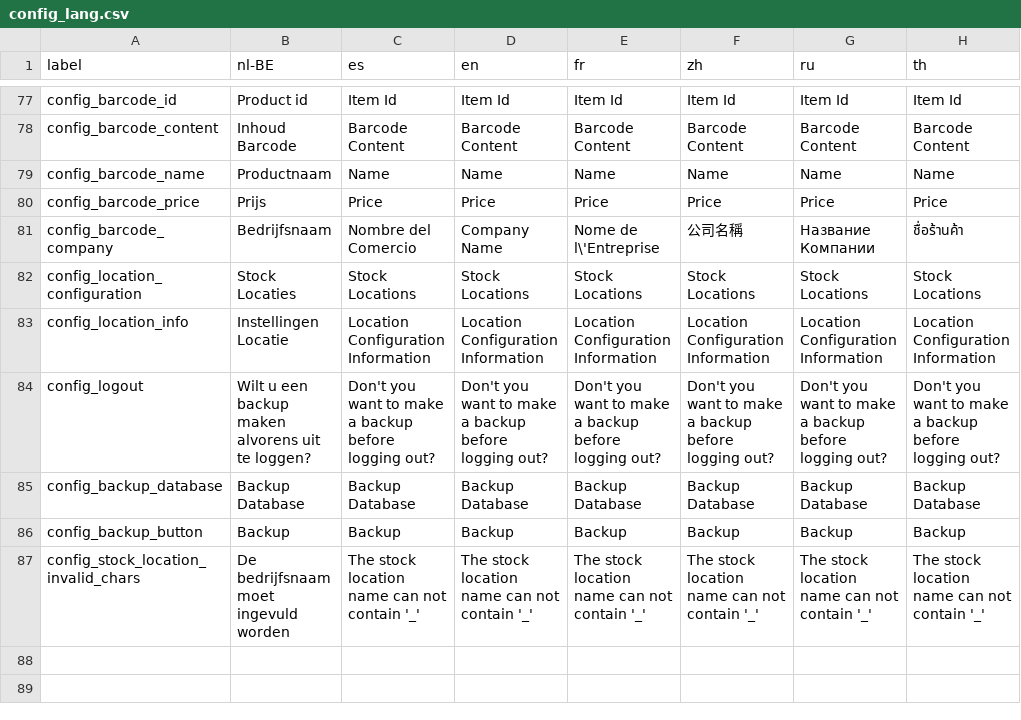
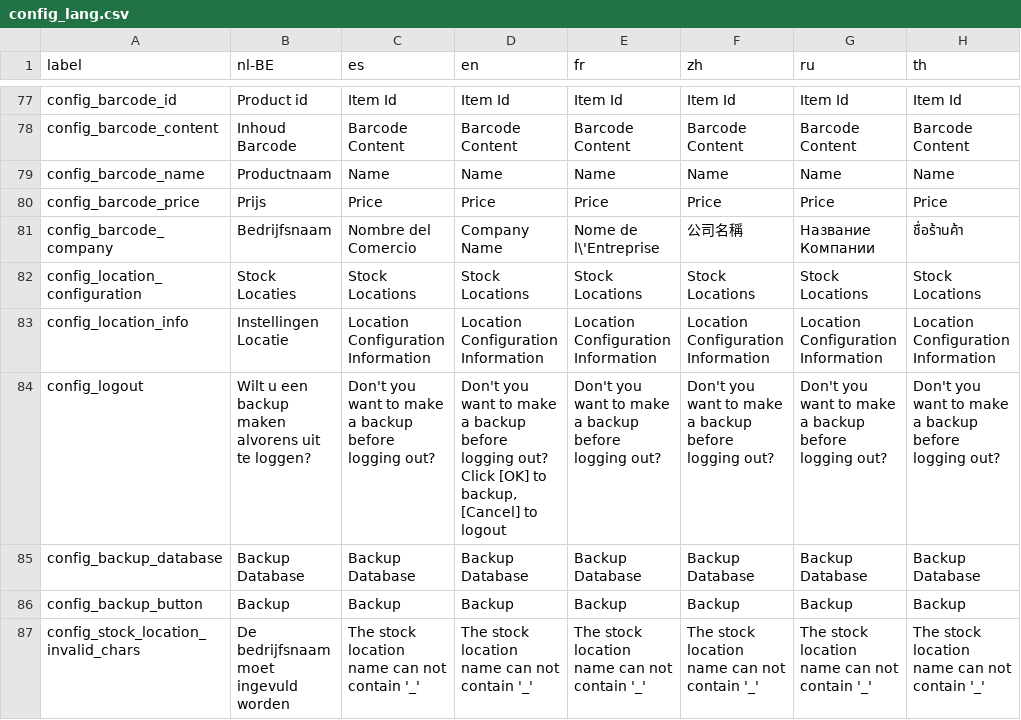
Before and after one commit to Darli963/sistema-inventario-ventas, a CSV file: translations/config_lang.csv, drawn as a sheet; only a part is shown, gaps mark what is left out; the diff names each change by its address in the sheet, - before the commit and + after, or states it on an @@ line.

Commit message:
Remove escape characters from receivings_lang Adapt confirmation dialog text for logout

```diff
--- a/translations/config_lang.csv
+++ b/translations/config_lang.csv
-D84 (en): …logging out?
+D84 (en): …logging out? Click [OK] to backup, [Cancel] to logout
```
Also changed, not shown: translations/receivings_lang.csv, 3 other files.
